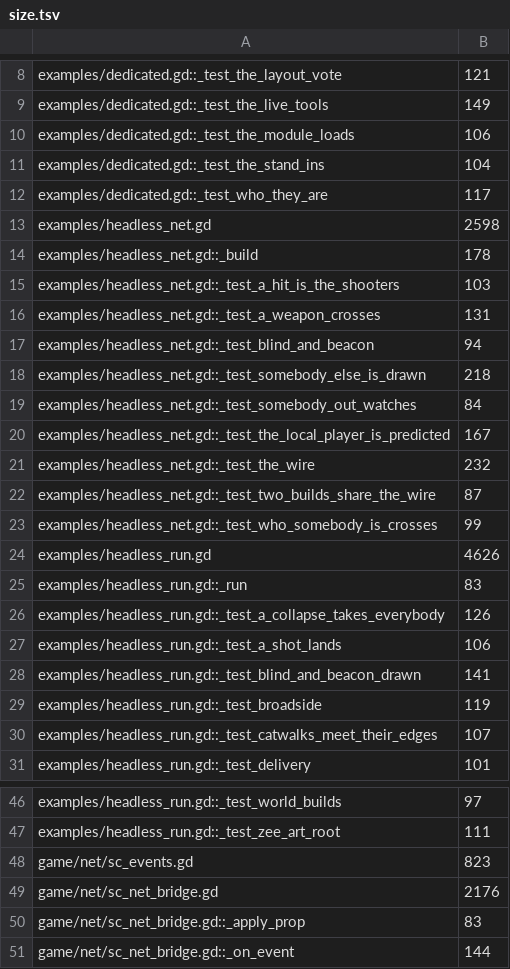
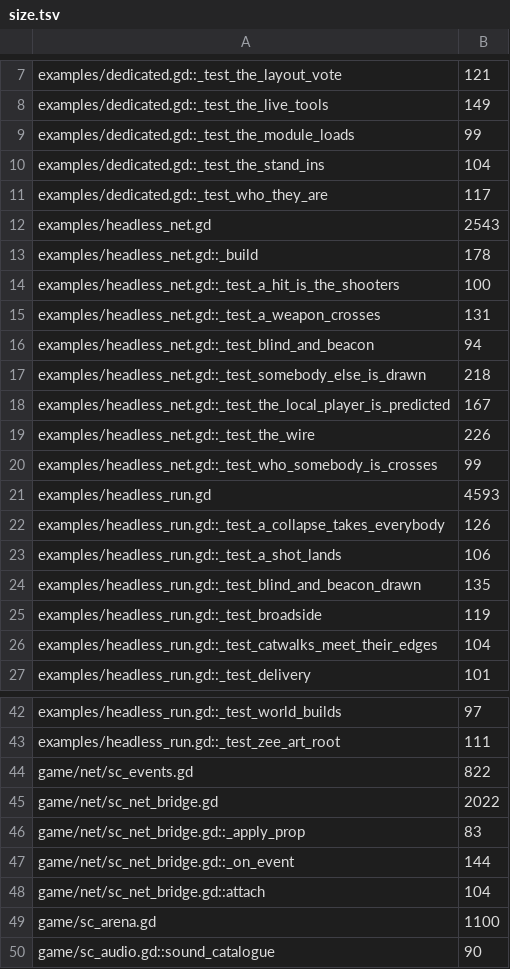
Before and after one commit to zees-games/mg-smash-copter, a TSV file: ci/efficiency/size.tsv, drawn as a sheet; only a part is shown, gaps mark what is left out; the shorter side is filled out with more unchanged rows; the diff covers the shown part only.

```diff
--- a/ci/efficiency/size.tsv
+++ b/ci/efficiency/size.tsv
@@ -9,8 +8,8 @@ examples/dedicated.gd::_test_the_layout_vote	121
 examples/dedicated.gd::_test_the_live_tools	149
-examples/dedicated.gd::_test_the_module_loads	106
+examples/dedicated.gd::_test_the_module_loads	99
 examples/dedicated.gd::_test_the_stand_ins	104
 examples/dedicated.gd::_test_who_they_are	117
-examples/headless_net.gd	2598
+examples/headless_net.gd	2543
 examples/headless_net.gd::_build	178
-examples/headless_net.gd::_test_a_hit_is_the_shooters	103
+examples/headless_net.gd::_test_a_hit_is_the_shooters	100
 examples/headless_net.gd::_test_a_weapon_crosses	131
@@ -18,14 +17,11 @@ examples/headless_net.gd::_test_blind_and_beacon	94
 examples/headless_net.gd::_test_somebody_else_is_drawn	218
-examples/headless_net.gd::_test_somebody_out_watches	84
 examples/headless_net.gd::_test_the_local_player_is_predicted	167
-examples/headless_net.gd::_test_the_wire	232
-examples/headless_net.gd::_test_two_builds_share_the_wire	87
+examples/headless_net.gd::_test_the_wire	226
 examples/headless_net.gd::_test_who_somebody_is_crosses	99
-examples/headless_run.gd	4626
-examples/headless_run.gd::_run	83
+examples/headless_run.gd	4593
 examples/headless_run.gd::_test_a_collapse_takes_everybody	126
 examples/headless_run.gd::_test_a_shot_lands	106
-examples/headless_run.gd::_test_blind_and_beacon_drawn	141
+examples/headless_run.gd::_test_blind_and_beacon_drawn	135
 examples/headless_run.gd::_test_broadside	119
-examples/headless_run.gd::_test_catwalks_meet_their_edges	107
+examples/headless_run.gd::_test_catwalks_meet_their_edges	104
 examples/headless_run.gd::_test_delivery	101
@@ -47,4 +43,4 @@ examples/headless_run.gd::_test_world_builds	97
 examples/headless_run.gd::_test_zee_art_root	111
-game/net/sc_events.gd	823
-game/net/sc_net_bridge.gd	2176
+game/net/sc_events.gd	822
+game/net/sc_net_bridge.gd	2022
 game/net/sc_net_bridge.gd::_apply_prop	83
```
Also changed, not shown: 5 removed rows and 9 edited cells elsewhere in this file.
